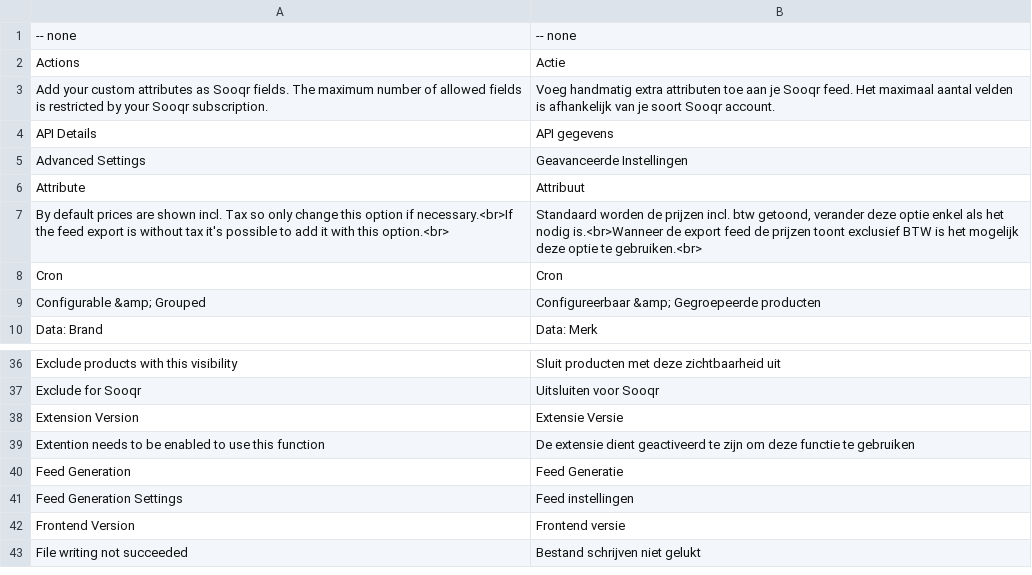
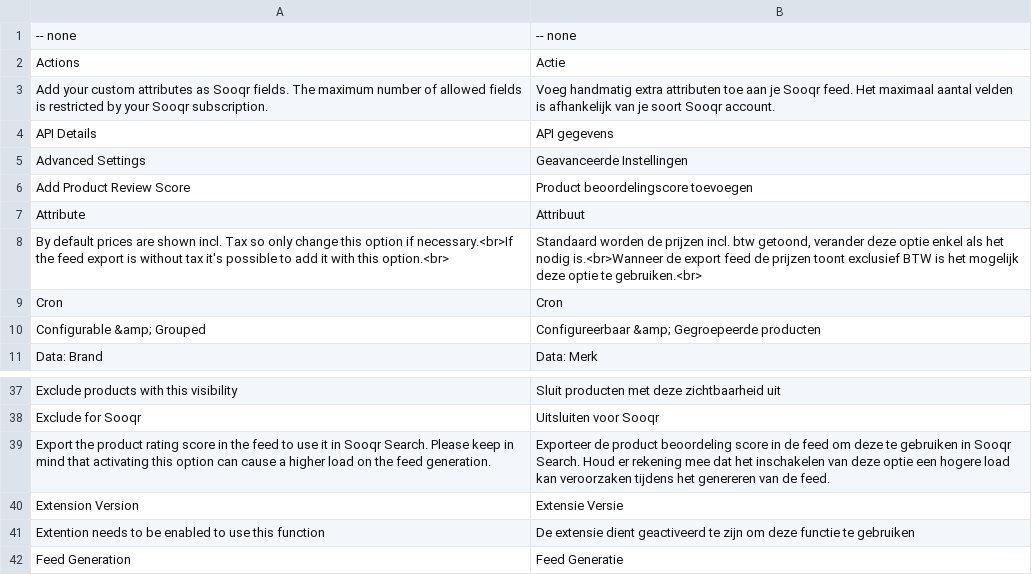
Before and after one commit to magmodules/magento1-sooqr, a CSV file: app/locale/nl_NL/Magmodules_Sooqr.csv, drawn as a sheet; only a part is shown, gaps mark what is left out; the shorter side is filled out with more unchanged rows; the diff names each change by its address in the sheet, - before the commit and + after, or states it on an @@ line.

```diff
--- a/app/locale/nl_NL/Magmodules_Sooqr.csv
+++ b/app/locale/nl_NL/Magmodules_Sooqr.csv
+row 6: Add Product Review Score | Product beoordelingscore toevoegen
+row 39: Export the product rating score in the feed to use it in Sooqr Search. Please keep in mind that activating this option can cause a higher load on the feed generation. | Exporteer de product beoordeling score in de feed om deze te gebruiken in Sooqr Search. Houd er rekening mee dat het inschakelen van deze optie een hogere load kan veroorzaken tijdens het genereren van de feed.
```
Also changed, not shown: app/locale/en_US/Magmodules_Sooqr.csv, 4 other files.
